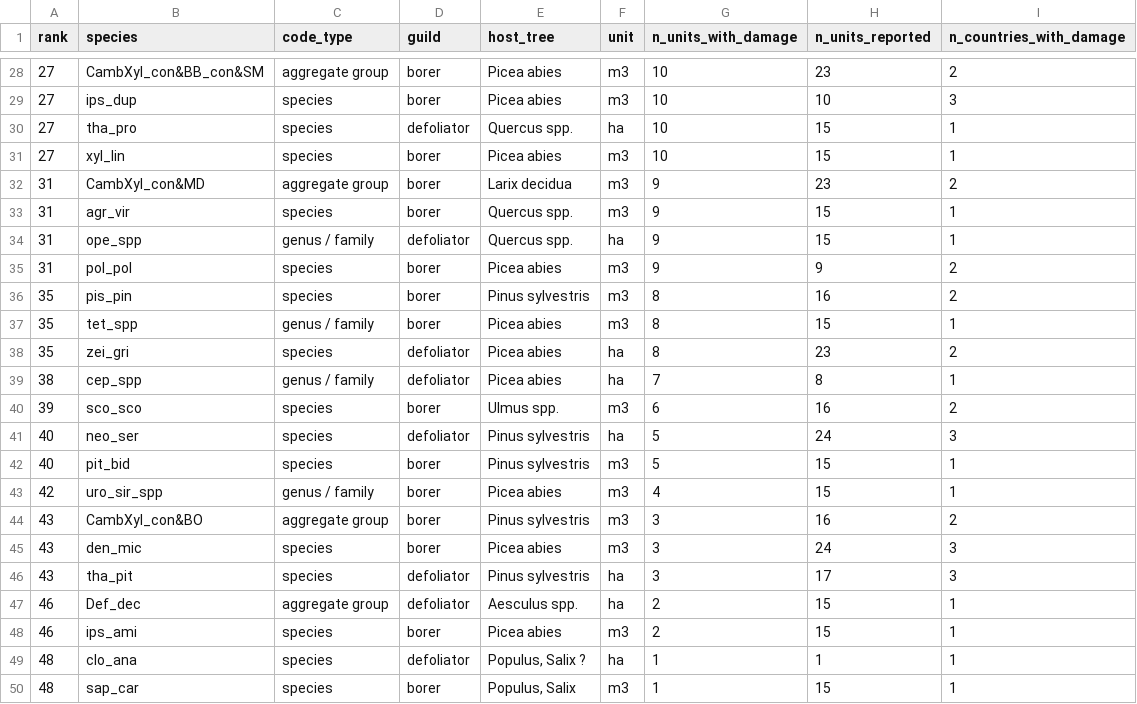
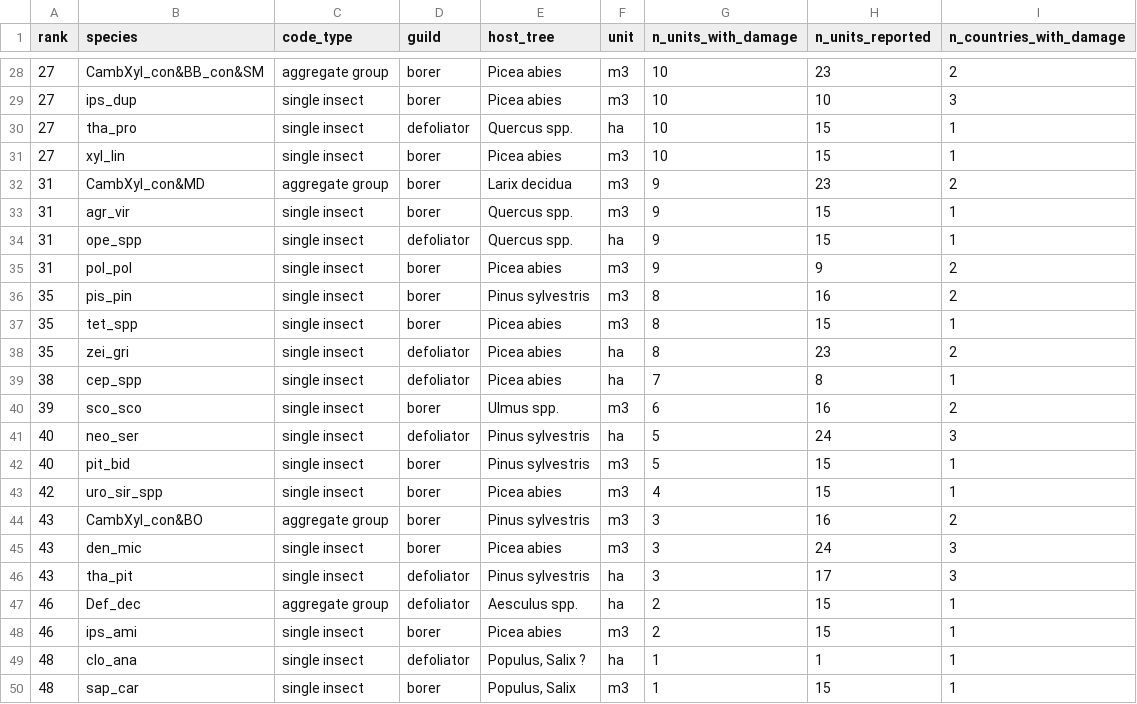
Before and after one commit to hazari2121/githubtraining, a CSV file: outputs/tables/species_nuts_occurrence_ranking_v2.csv, drawn as a sheet; only a part is shown, gaps mark what is left out; the diff covers the shown part only.

```diff
--- a/outputs/tables/species_nuts_occurrence_ranking_v2.csv
+++ b/outputs/tables/species_nuts_occurrence_ranking_v2.csv
@@ -28,23 +28,23 @@ rank,species,code_type,guild,host_tree,unit,n_units_with_damage,n_units_reported
 27,CambXyl_con&BB_con&SM,aggregate group,borer,Picea abies,m3,10,23,2
-27,ips_dup,species,borer,Picea abies,m3,10,10,3
-27,tha_pro,species,defoliator,Quercus spp.,ha,10,15,1
-27,xyl_lin,species,borer,Picea abies,m3,10,15,1
+27,ips_dup,single insect,borer,Picea abies,m3,10,10,3
+27,tha_pro,single insect,defoliator,Quercus spp.,ha,10,15,1
+27,xyl_lin,single insect,borer,Picea abies,m3,10,15,1
 31,CambXyl_con&MD,aggregate group,borer,Larix decidua,m3,9,23,2
-31,agr_vir,species,borer,Quercus spp.,m3,9,15,1
-31,ope_spp,genus / family,defoliator,Quercus spp.,ha,9,15,1
-31,pol_pol,species,borer,Picea abies,m3,9,9,2
-35,pis_pin,species,borer,Pinus sylvestris,m3,8,16,2
-35,tet_spp,genus / family,borer,Picea abies,m3,8,15,1
-35,zei_gri,species,defoliator,Picea abies,ha,8,23,2
-38,cep_spp,genus / family,defoliator,Picea abies,ha,7,8,1
-39,sco_sco,species,borer,Ulmus spp.,m3,6,16,2
-40,neo_ser,species,defoliator,Pinus sylvestris,ha,5,24,3
-40,pit_bid,species,borer,Pinus sylvestris,m3,5,15,1
-42,uro_sir_spp,genus / family,borer,Picea abies,m3,4,15,1
+31,agr_vir,single insect,borer,Quercus spp.,m3,9,15,1
+31,ope_spp,single insect,defoliator,Quercus spp.,ha,9,15,1
+31,pol_pol,single insect,borer,Picea abies,m3,9,9,2
+35,pis_pin,single insect,borer,Pinus sylvestris,m3,8,16,2
+35,tet_spp,single insect,borer,Picea abies,m3,8,15,1
+35,zei_gri,single insect,defoliator,Picea abies,ha,8,23,2
+38,cep_spp,single insect,defoliator,Picea abies,ha,7,8,1
+39,sco_sco,single insect,borer,Ulmus spp.,m3,6,16,2
+40,neo_ser,single insect,defoliator,Pinus sylvestris,ha,5,24,3
+40,pit_bid,single insect,borer,Pinus sylvestris,m3,5,15,1
+42,uro_sir_spp,single insect,borer,Picea abies,m3,4,15,1
 43,CambXyl_con&BO,aggregate group,borer,Pinus sylvestris,m3,3,16,2
-43,den_mic,species,borer,Picea abies,m3,3,24,3
-43,tha_pit,species,defoliator,Pinus sylvestris,ha,3,17,3
+43,den_mic,single insect,borer,Picea abies,m3,3,24,3
+43,tha_pit,single insect,defoliator,Pinus sylvestris,ha,3,17,3
 46,Def_dec,aggregate group,defoliator,Aesculus spp.,ha,2,15,1
-46,ips_ami,species,borer,Picea abies,m3,2,15,1
-48,clo_ana,species,defoliator,"Populus, Salix ?",ha,1,1,1
-48,sap_car,species,borer,"Populus, Salix",m3,1,15,1
+46,ips_ami,single insect,borer,Picea abies,m3,2,15,1
+48,clo_ana,single insect,defoliator,"Populus, Salix ?",ha,1,1,1
+48,sap_car,single insect,borer,"Populus, Salix",m3,1,15,1
```
Also changed, not shown: 24 edited cells elsewhere in this file, 4 other files.
